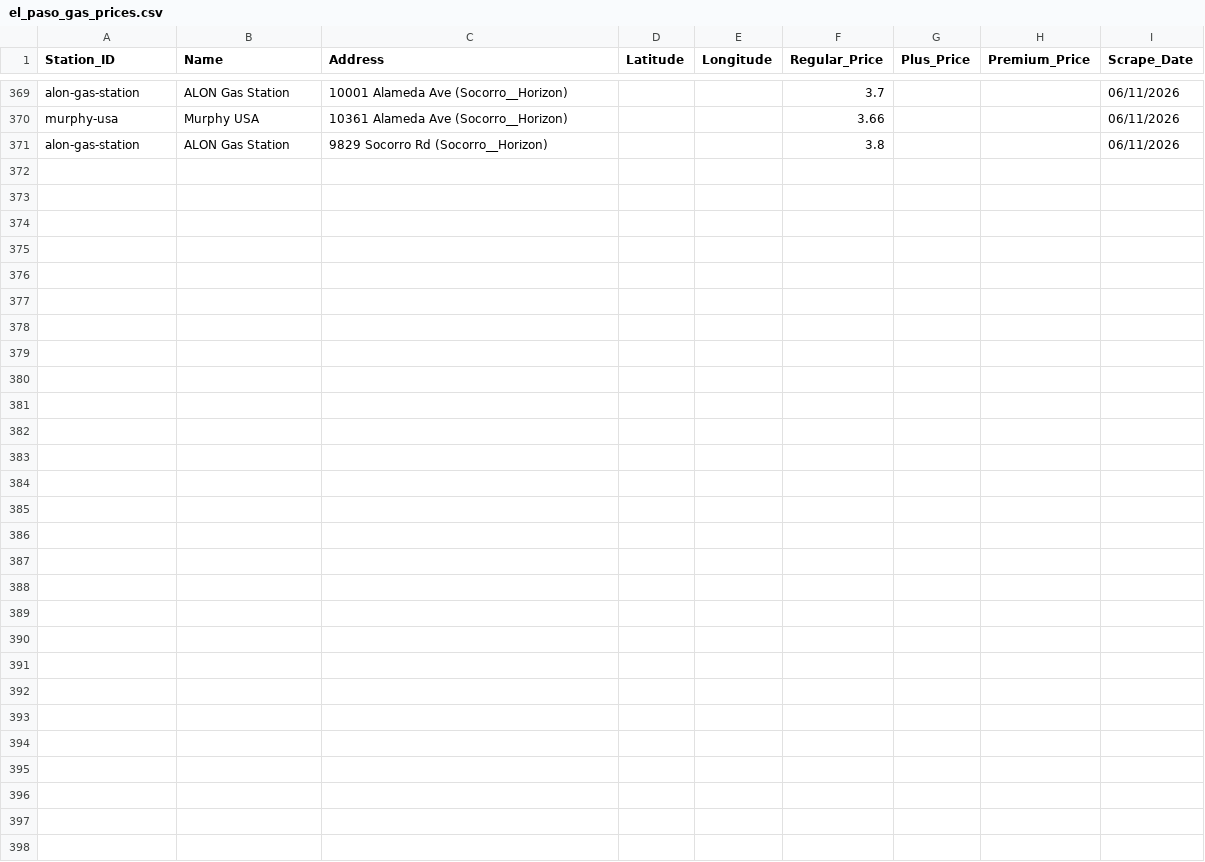
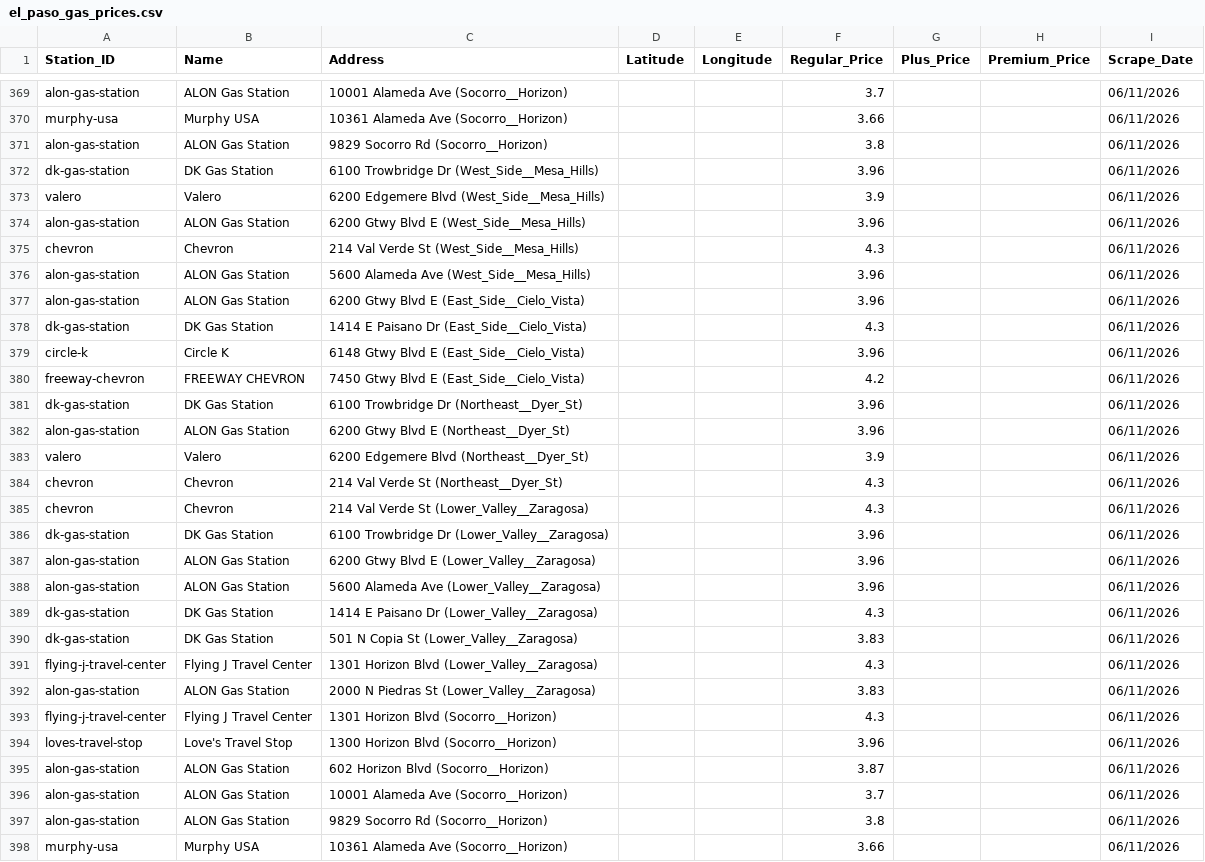
Before and after one commit to hoffmanap/epgas, a CSV file: el_paso_gas_prices.csv, drawn as a sheet; only a part is shown, gaps mark what is left out.

Commit message:
Automated data sync: 06/11/2026

```diff
--- a/el_paso_gas_prices.csv
+++ b/el_paso_gas_prices.csv
@@ -371 +371,28 @@ murphy-usa,Murphy USA,10361 Alameda Ave (Socorro__Horizon),,,3.66,,,06/11/2026
 alon-gas-station,ALON Gas Station,9829 Socorro Rd (Socorro__Horizon),,,3.8,,,06/11/2026
+dk-gas-station,DK Gas Station,6100 Trowbridge Dr (West_Side__Mesa_Hills),,,3.96,,,06/11/2026
+valero,Valero,6200 Edgemere Blvd (West_Side__Mesa_Hills),,,3.9,,,06/11/2026
+alon-gas-station,ALON Gas Station,6200 Gtwy Blvd E (West_Side__Mesa_Hills),,,3.96,,,06/11/2026
+chevron,Chevron,214 Val Verde St (West_Side__Mesa_Hills),,,4.3,,,06/11/2026
+alon-gas-station,ALON Gas Station,5600 Alameda Ave (West_Side__Mesa_Hills),,,3.96,,,06/11/2026
+alon-gas-station,ALON Gas Station,6200 Gtwy Blvd E (East_Side__Cielo_Vista),,,3.96,,,06/11/2026
+dk-gas-station,DK Gas Station,1414 E Paisano Dr (East_Side__Cielo_Vista),,,4.3,,,06/11/2026
+circle-k,Circle K,6148 Gtwy Blvd E (East_Side__Cielo_Vista),,,3.96,,,06/11/2026
+freeway-chevron,FREEWAY CHEVRON,7450 Gtwy Blvd E (East_Side__Cielo_Vista),,,4.2,,,06/11/2026
+dk-gas-station,DK Gas Station,6100 Trowbridge Dr (Northeast__Dyer_St),,,3.96,,,06/11/2026
+alon-gas-station,ALON Gas Station,6200 Gtwy Blvd E (Northeast__Dyer_St),,,3.96,,,06/11/2026
+valero,Valero,6200 Edgemere Blvd (Northeast__Dyer_St),,,3.9,,,06/11/2026
+chevron,Chevron,214 Val Verde St (Northeast__Dyer_St),,,4.3,,,06/11/2026
+chevron,Chevron,214 Val Verde St (Lower_Valley__Zaragosa),,,4.3,,,06/11/2026
+dk-gas-station,DK Gas Station,6100 Trowbridge Dr (Lower_Valley__Zaragosa),,,3.96,,,06/11/2026
+alon-gas-station,ALON Gas Station,6200 Gtwy Blvd E (Lower_Valley__Zaragosa),,,3.96,,,06/11/2026
+alon-gas-station,ALON Gas Station,5600 Alameda Ave (Lower_Valley__Zaragosa),,,3.96,,,06/11/2026
+dk-gas-station,DK Gas Station,1414 E Paisano Dr (Lower_Valley__Zaragosa),,,4.3,,,06/11/2026
+dk-gas-station,DK Gas Station,501 N Copia St (Lower_Valley__Zaragosa),,,3.83,,,06/11/2026
+flying-j-travel-center,Flying J Travel Center,1301 Horizon Blvd (Lower_Valley__Zaragosa),,,4.3,,,06/11/2026
+alon-gas-station,ALON Gas Station,2000 N Piedras St (Lower_Valley__Zaragosa),,,3.83,,,06/11/2026
+flying-j-travel-center,Flying J Travel Center,1301 Horizon Blvd (Socorro__Horizon),,,4.3,,,06/11/2026
+loves-travel-stop,Love's Travel Stop,1300 Horizon Blvd (Socorro__Horizon),,,3.96,,,06/11/2026
+alon-gas-station,ALON Gas Station,602 Horizon Blvd (Socorro__Horizon),,,3.87,,,06/11/2026
+alon-gas-station,ALON Gas Station,10001 Alameda Ave (Socorro__Horizon),,,3.7,,,06/11/2026
+alon-gas-station,ALON Gas Station,9829 Socorro Rd (Socorro__Horizon),,,3.8,,,06/11/2026
+murphy-usa,Murphy USA,10361 Alameda Ave (Socorro__Horizon),,,3.66,,,06/11/2026
```
Also changed, not shown: 1 other file.
